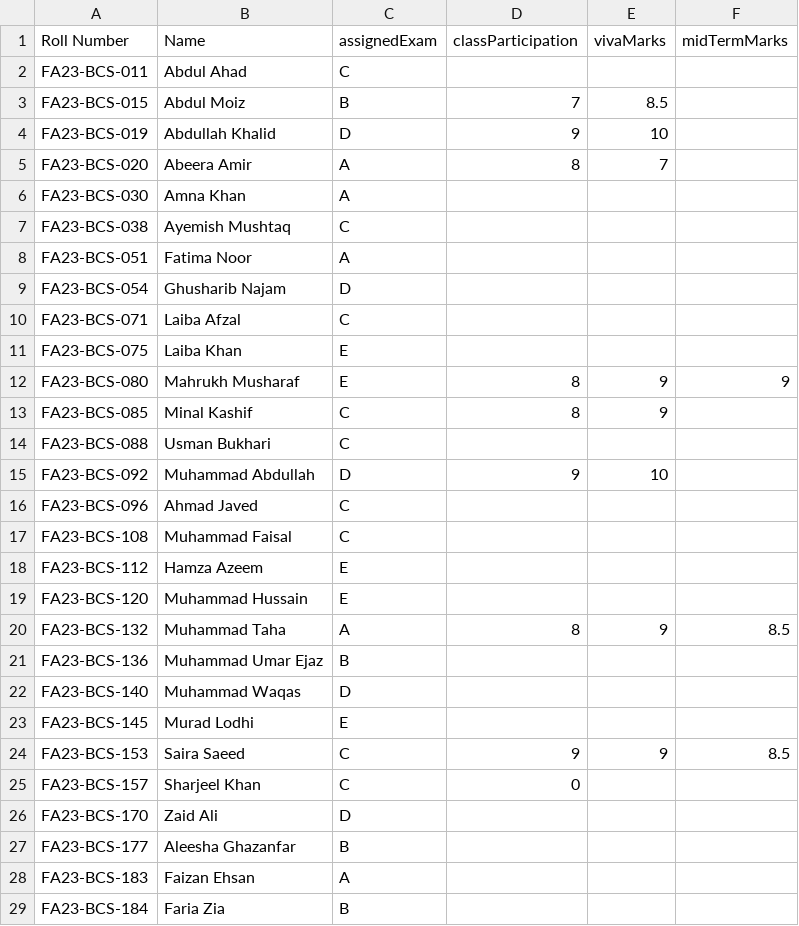
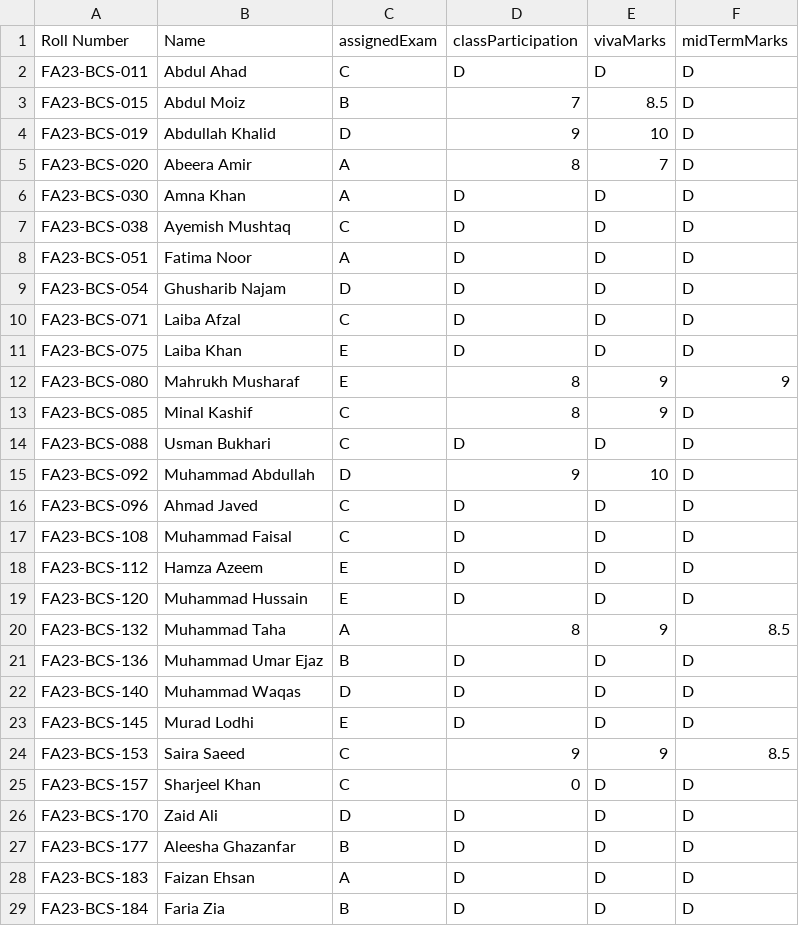
Before and after one commit to EngineerKhan/AdvDBClass, a CSV file: Appendix/assignedMidsSecC.csv, drawn as a sheet; only a part is shown; the diff covers the shown part only.

```diff
--- a/Appendix/assignedMidsSecC.csv
+++ b/Appendix/assignedMidsSecC.csv
@@ -1,29 +1,29 @@
 Roll Number,Name,assignedExam, classParticipation, vivaMarks, midTermMarks
-FA23-BCS-011,Abdul Ahad,C
-FA23-BCS-015,Abdul Moiz,B,7,8.5
-FA23-BCS-019,Abdullah Khalid,D,9,10
-FA23-BCS-020,Abeera Amir,A,8,7
-FA23-BCS-030,Amna Khan,A
-FA23-BCS-038,Ayemish Mushtaq,C
-FA23-BCS-051,Fatima Noor,A
-FA23-BCS-054,Ghusharib Najam,D
-FA23-BCS-071,Laiba Afzal,C
-FA23-BCS-075,Laiba Khan,E
+FA23-BCS-011,Abdul Ahad,C,D,D,D
+FA23-BCS-015,Abdul Moiz,B,7,8.5,D
+FA23-BCS-019,Abdullah Khalid,D,9,10,D
+FA23-BCS-020,Abeera Amir,A,8,7,D
+FA23-BCS-030,Amna Khan,A,D,D,D
+FA23-BCS-038,Ayemish Mushtaq,C,D,D,D
+FA23-BCS-051,Fatima Noor,A,D,D,D
+FA23-BCS-054,Ghusharib Najam,D,D,D,D
+FA23-BCS-071,Laiba Afzal,C,D,D,D
+FA23-BCS-075,Laiba Khan,E,D,D,D
 FA23-BCS-080,Mahrukh Musharaf,E,8,9,9
-FA23-BCS-085,Minal Kashif,C,8,9
-FA23-BCS-088,Usman Bukhari,C
-FA23-BCS-092,Muhammad Abdullah,D,9,10
-FA23-BCS-096,Ahmad Javed,C
-FA23-BCS-108,Muhammad Faisal,C
-FA23-BCS-112,Hamza Azeem,E
-FA23-BCS-120,Muhammad Hussain,E
+FA23-BCS-085,Minal Kashif,C,8,9,D
+FA23-BCS-088,Usman Bukhari,C,D,D,D
+FA23-BCS-092,Muhammad Abdullah,D,9,10,D
+FA23-BCS-096,Ahmad Javed,C,D,D,D
+FA23-BCS-108,Muhammad Faisal,C,D,D,D
+FA23-BCS-112,Hamza Azeem,E,D,D,D
+FA23-BCS-120,Muhammad Hussain,E,D,D,D
 FA23-BCS-132,Muhammad Taha,A,8,9,8.5
-FA23-BCS-136,Muhammad Umar Ejaz,B
-FA23-BCS-140,Muhammad Waqas,D
-FA23-BCS-145,Murad Lodhi,E
+FA23-BCS-136,Muhammad Umar Ejaz,B,D,D,D
+FA23-BCS-140,Muhammad Waqas,D,D,D,D
+FA23-BCS-145,Murad Lodhi,E,D,D,D
 FA23-BCS-153,Saira Saeed,C,9,9,8.5
-FA23-BCS-157,Sharjeel Khan,C,0
-FA23-BCS-170,Zaid Ali,D
-FA23-BCS-177,Aleesha Ghazanfar,B
-FA23-BCS-183,Faizan Ehsan,A
-FA23-BCS-184,Faria Zia,B
+FA23-BCS-157,Sharjeel Khan,C,0,D,D
+FA23-BCS-170,Zaid Ali,D,D,D,D
+FA23-BCS-177,Aleesha Ghazanfar,B,D,D,D
+FA23-BCS-183,Faizan Ehsan,A,D,D,D
+FA23-BCS-184,Faria Zia,B,D,D,D
```
Also changed, not shown: 17 edited cells elsewhere in this file, Appendix/assignedMidsAsec.csv, Appendix/assignedMidsBsec.csv.
